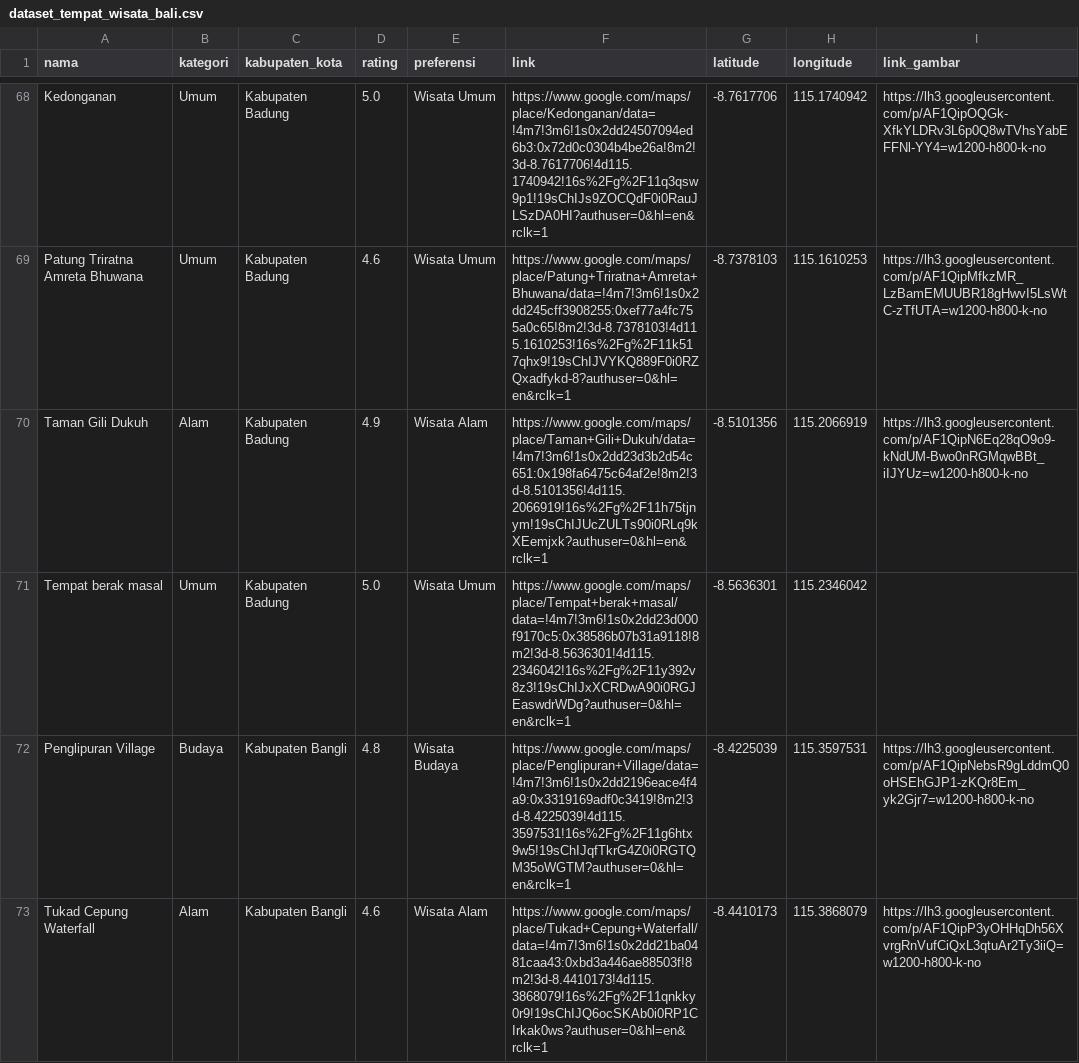
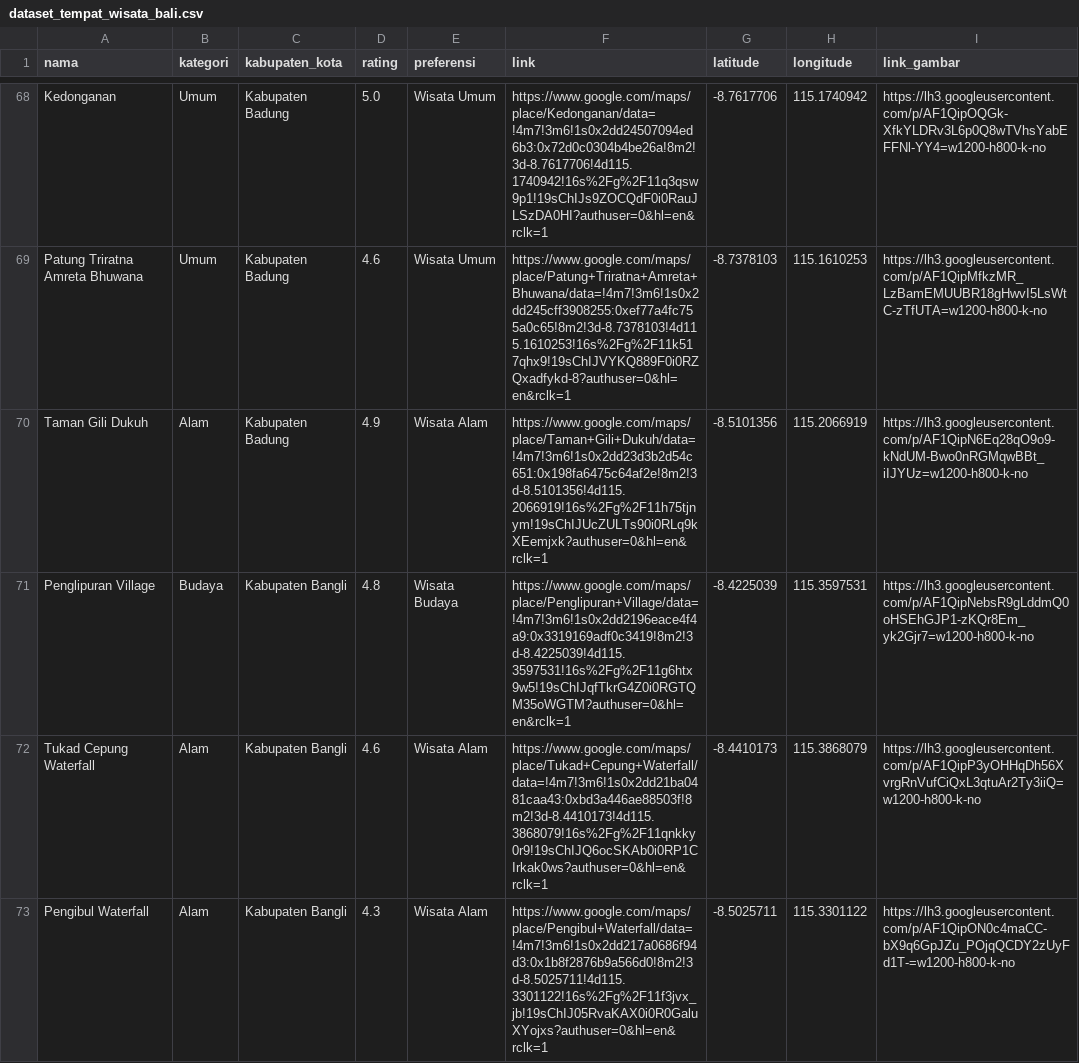
Before and after one commit to acah21/nusabali, a CSV file: dataset_tempat_wisata_bali.csv, drawn as a sheet; only a part is shown, gaps mark what is left out; the shorter side is filled out with more unchanged rows; the diff covers the shown part only.

Commit message:
Update dataset_tempat_wisata_bali.csv

```diff
--- a/dataset_tempat_wisata_bali.csv
+++ b/dataset_tempat_wisata_bali.csv
@@ -70,3 +70,2 @@ Patung Triratna Amreta Bhuwana,Umum,Kabupaten Badung,4.6,Wisata Umum,https://www
 Taman Gili Dukuh,Alam,Kabupaten Badung,4.9,Wisata Alam,https://www.google.com/maps/place/Taman+Gili+Dukuh/data=!4m7!3m6!1s0x2dd23d3b2d54c651:0x198fa6475c64af2e!8m2!3d-8.5101356!4d115.2066919!16s%2Fg%2F11h75tjnym!19sChIJUcZULTs90i0RLq9kXEemjxk?authuser=0&hl=en&rclk=1,-8.5101356,115.2066919,https://lh3.googleusercontent.com/p/AF1QipN6Eq28qO9o9-kNdUM-Bwo0nRGMqwBBt_iIJYUz=w1200-h800-k-no
-Tempat berak masal,Umum,Kabupaten Badung,5.0,Wisata Umum,https://www.google.com/maps/place/Tempat+berak+masal/data=!4m7!3m6!1s0x2dd23d000f9170c5:0x38586b07b31a9118!8m2!3d-8.5636301!4d115.2346042!16s%2Fg%2F11y392v8z3!19sChIJxXCRDwA90i0RGJEaswdrWDg?authuser=0&hl=en&rclk=1,-8.5636301,115.2346042,
 Penglipuran Village,Budaya,Kabupaten Bangli,4.8,Wisata Budaya,https://www.google.com/maps/place/Penglipuran+Village/data=!4m7!3m6!1s0x2dd2196eace4f4a9:0x3319169adf0c3419!8m2!3d-8.4225039!4d115.3597531!16s%2Fg%2F11g6htx9w5!19sChIJqfTkrG4Z0i0RGTQM35oWGTM?authuser=0&hl=en&rclk=1,-8.4225039,115.3597531,https://lh3.googleusercontent.com/p/AF1QipNebsR9gLddmQ0oHSEhGJP1-zKQr8Em_yk2Gjr7=w1200-h800-k-no
```
Also changed, not shown: 2 removed rows elsewhere in this file.
